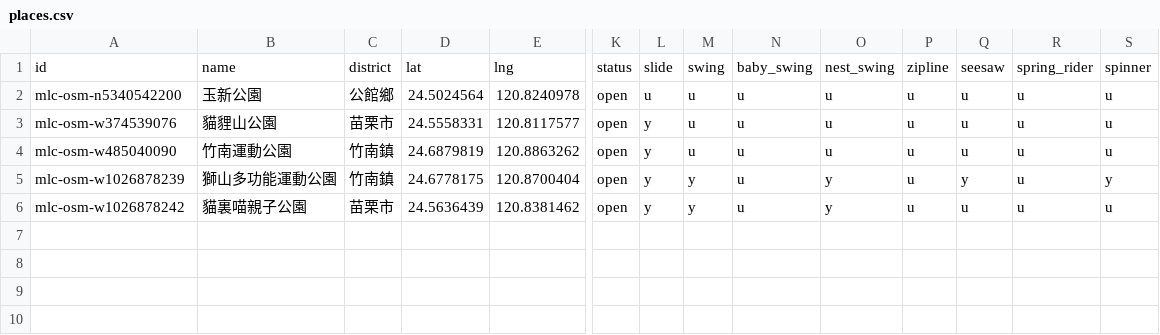
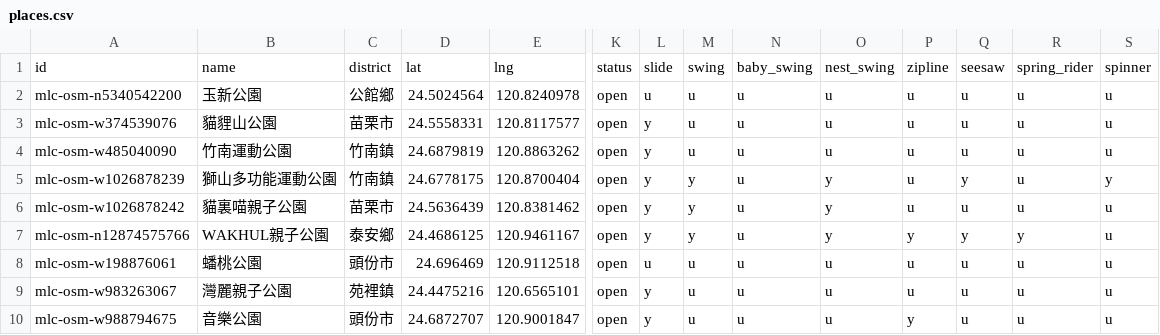
Before and after one commit to lhchingit/taiwan-playground-map, a CSV file: data/seed/mlc/places.csv, drawn as a sheet; only a part is shown, gaps mark what is left out; rows hold the shown columns only; the diff names each change by its address in the sheet, - before the commit and + after, or states it on an @@ line.

```diff
--- a/data/seed/mlc/places.csv
+++ b/data/seed/mlc/places.csv
+row 7: mlc-osm-n12874575766 | WAKHUL親子公園 | 泰安鄉 | 24.4686125 | 120.9461167 | open | y | y | u | y | y | y | y | u
+row 8: mlc-osm-w198876061 | 蟠桃公園 | 頭份市 | 24.696469 | 120.9112518 | open | u | u | u | u | u | u | u | u
+row 9: mlc-osm-w983263067 | 灣麗親子公園 | 苑裡鎮 | 24.4475216 | 120.6565101 | open | y | u | u | u | u | u | u | u
+row 10: mlc-osm-w988794675 | 音樂公園 | 頭份市 | 24.6872707 | 120.9001847 | open | y | u | u | u | y | u | u | u
```
Also changed, not shown: 10 other files.
